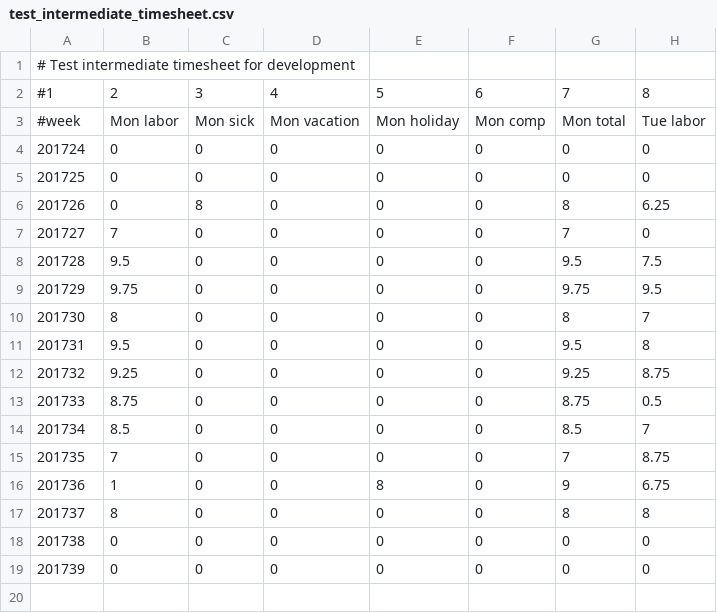
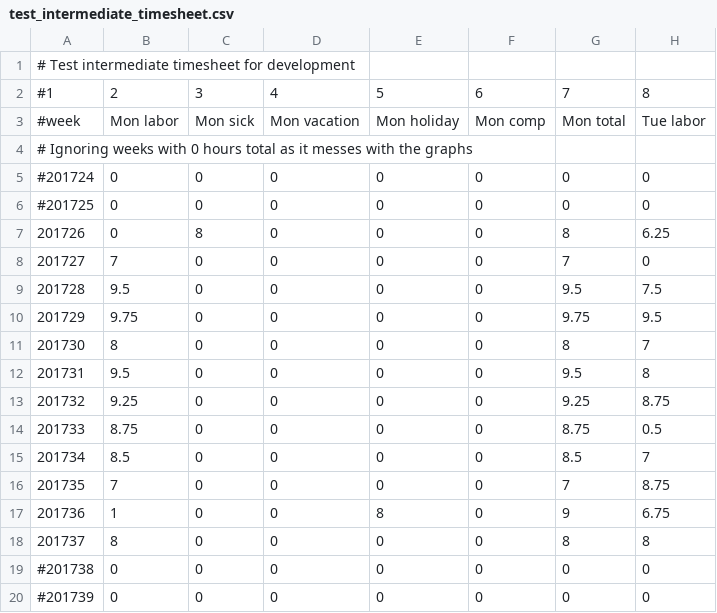
Before and after one commit to matcatc/Timesheet-Analyzer, a CSV file: test_intermediate_timesheet.csv, drawn as a sheet; only a part is shown; addresses are those after the commit; rows hold the shown columns only; the diff names each change by its address in the sheet, - before the commit and + after, or states it on an @@ line.

Commit message:
Adding two new graphs, improving existing ones
Adding graphs with smoothed labor time and smoothed total time (for
seeing high level trends over the weeks.)

Adding smoothing to main graph of total time and the various categories.
Makes the graph a little easier to read.

Removing weeks with 0 total time (i.e.: no time in any category) from
the intermediate timesheet. These weeks were throwing off the smoothing.

```diff
--- a/test_intermediate_timesheet.csv
+++ b/test_intermediate_timesheet.csv
+row 4: # Ignoring weeks with 0 hours total as it messes with the graphs
@@ column A renumbered from row 5 down @@
```
Also changed, not shown: 1 other file.
